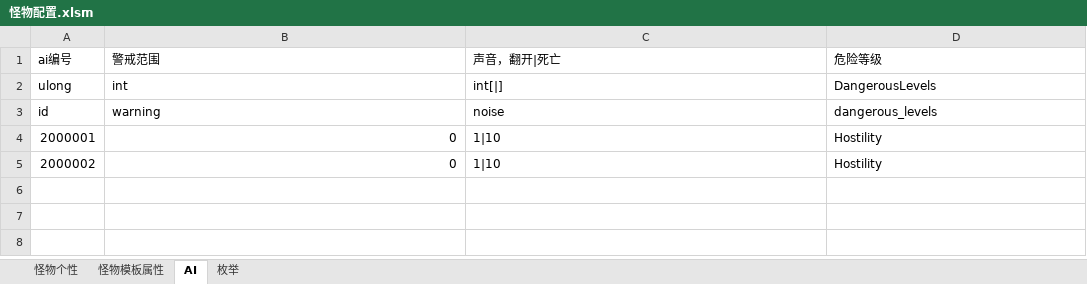
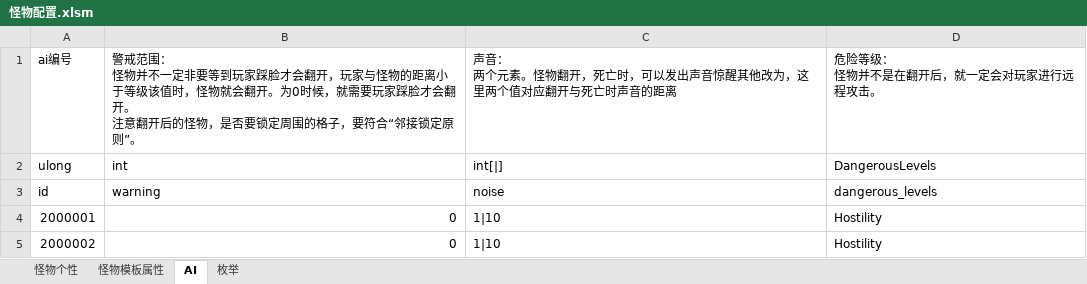
Before and after one commit to Canvastudio/Prometheus, an Excel workbook: Design/原始配置表/怪物配置.xlsm, sheet AI, drawn as a sheet; values as stored, in another font and other column widths than the file's, no borders; table styles not drawn; ↵ is a line break in a cell; the diff names each change by its address in the sheet, - before the commit and + after, or states it on an @@ line.

```diff
--- a/Design/原始配置表/怪物配置.xlsm (sheet AI)
+++ b/Design/原始配置表/怪物配置.xlsm (sheet AI)
-B1: 警戒范围
+B1: 警戒范围： ↵ 怪物并不一定非要等到玩家踩脸才会翻开，玩家与怪物的距离小于等级该值时，怪物就会翻开。为0时候，就需要玩家踩脸才会翻开。 ↵ 注意翻开后的怪物，是否要锁定周围的格子，要符合“邻接锁定原则”。
-C1: 声音，翻开|死亡
+C1: 声音： ↵ 两个元素。怪物翻开，死亡时，可以发出声音惊醒其他改为，这里两个值对应翻开与死亡时声音的距离
-D1: 危险等级
+D1: 危险等级： ↵ 怪物并不是在翻开后，就一定会对玩家进行远程攻击。
```
Also changed, not shown: sheet 怪物模板属性, sheet 怪物个性, sheet 枚举, formulas that keep their value, charts or pictures, Design/原始配置表/地图配置.xlsm, Design/原始配置表/技能.xlsm, 7 other files.
